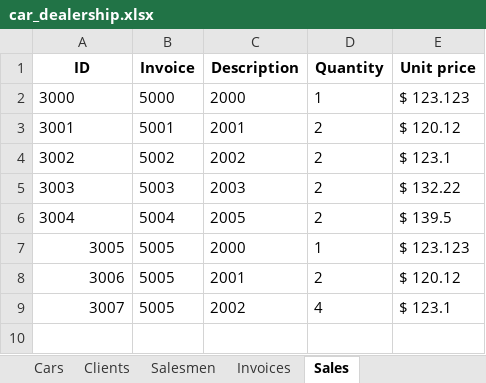
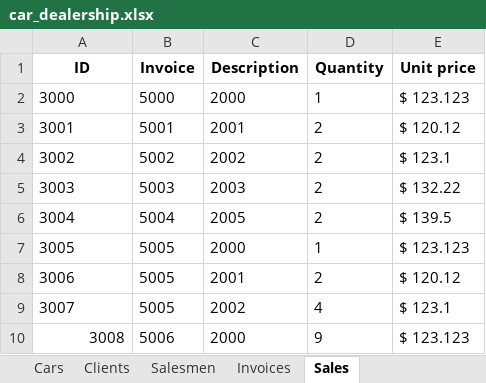
Before and after one commit to parzival-p1/python_lectures_csr, an Excel workbook: car_dealership/car_dealership.xlsx, sheet Sales, drawn as a sheet; values as stored, in another font and other column widths than the file's, no borders; the diff names each change by its address in the sheet, - before the commit and + after, or states it on an @@ line.

```diff
--- a/car_dealership/car_dealership.xlsx (sheet Sales)
+++ b/car_dealership/car_dealership.xlsx (sheet Sales)
-A7:A9 alignment: right
+A7:A9 alignment: left
+row 10: 3008 | 5006 | 2000 | 9 | $ 123.123
```
Also changed, not shown: sheet Invoices, sheet Cars, 2 other files.
